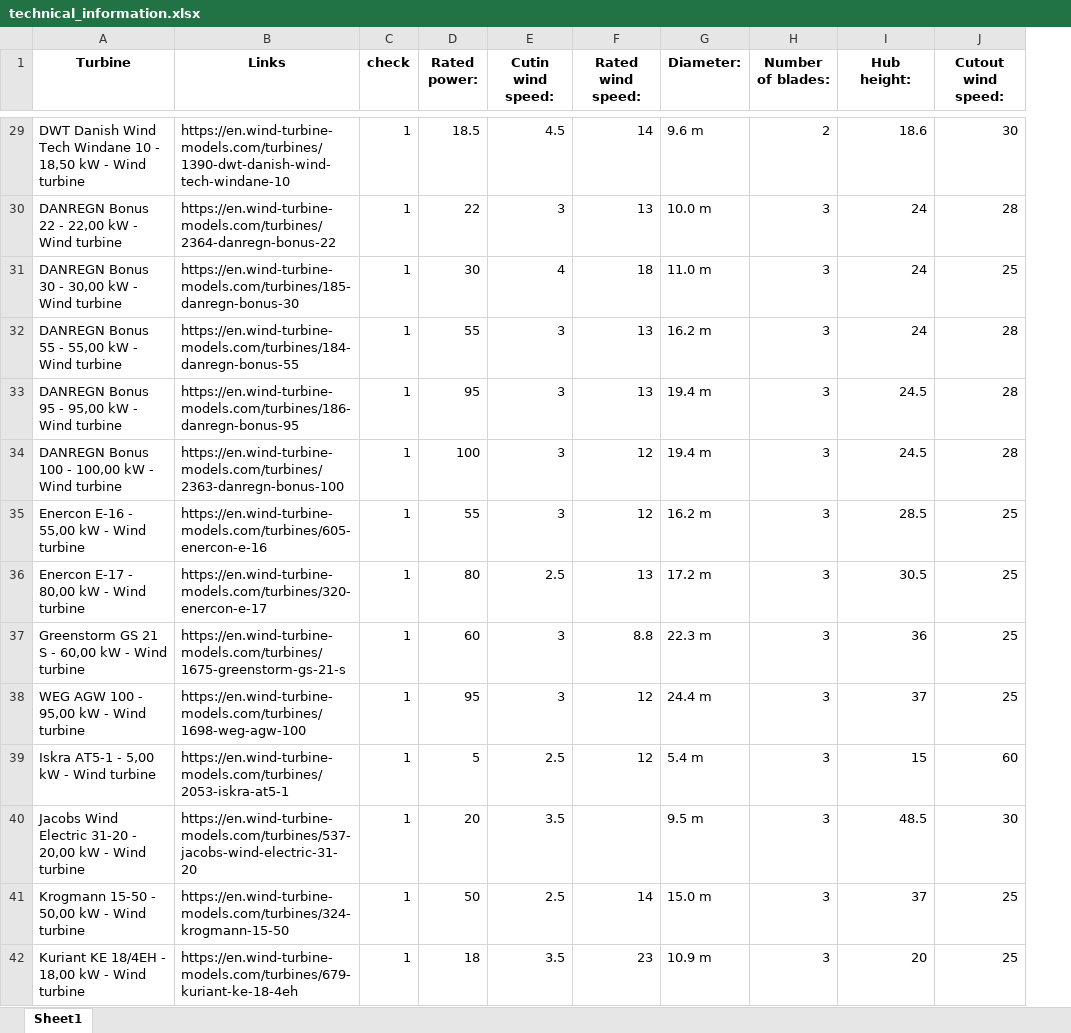
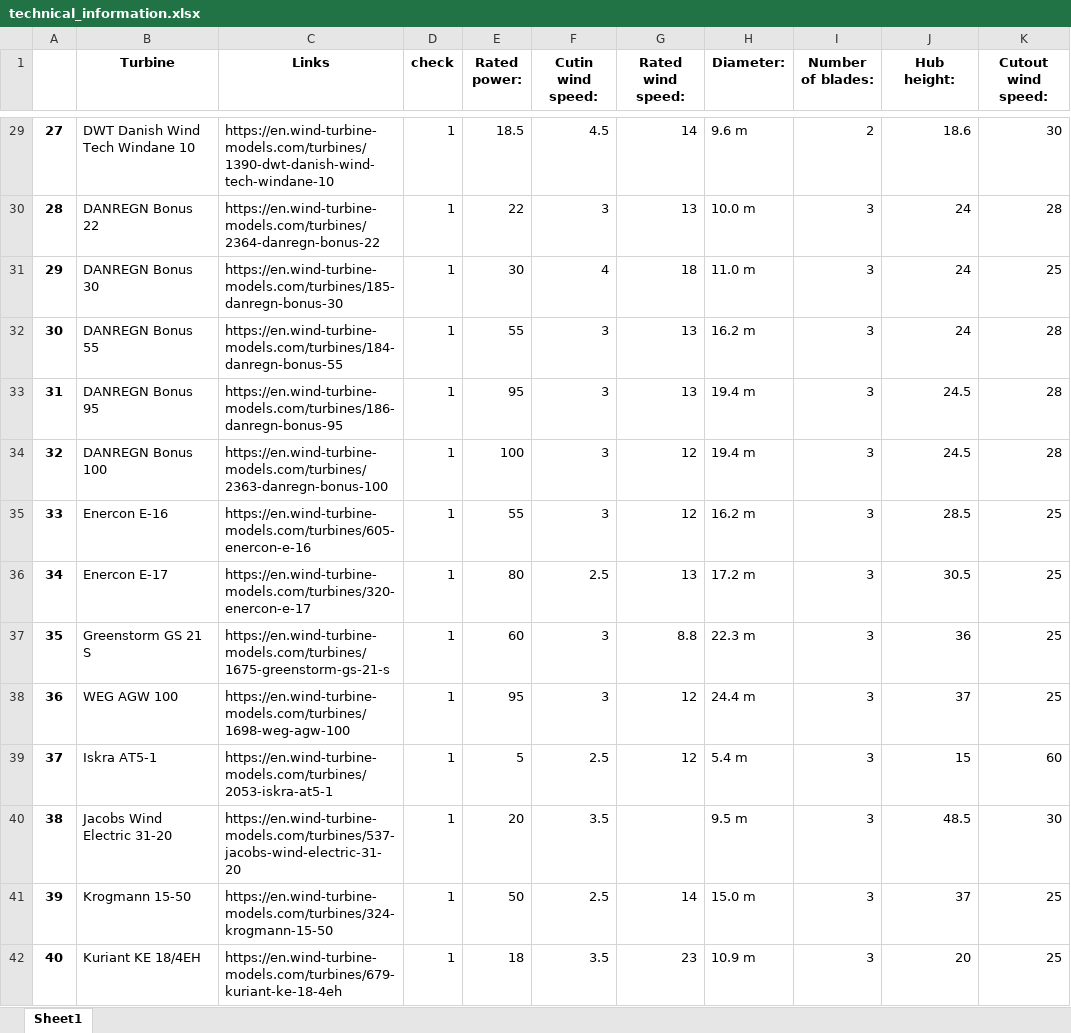
Before and after one commit to joda9/Windenergieanlage, an Excel workbook: data/technical_information.xlsx, sheet Sheet1, drawn as a sheet; only a part is shown, gaps mark what is left out; values as stored, in another font and other column widths than the file's, no borders; addresses are those after the commit; the diff covers the shown part only; the diff names each change by its address in the sheet, - before the commit and + after, or states it on an @@ line.

Commit message:
Update technical_information.xlsx
Turbinennamen sind jetzt aktualisiert und cleaner

```diff
--- a/data/technical_information.xlsx (sheet Sheet1)
+++ b/data/technical_information.xlsx (sheet Sheet1)
+column A, rows 29-42: 27 | 28 | 29 | 30 | 31 | 32 | 33 | 34 | 35 | 36 | 37 | 38 | 39 | 40
-B29 (Turbine): DWT Danish Wind Tech Windane 10 - 18,50 kW - Wind turbine
+B29 (Turbine): DWT Danish Wind Tech Windane 10
-B30 (Turbine): DANREGN Bonus 22 - 22,00 kW - Wind turbine
+B30 (Turbine): DANREGN Bonus 22
-B31 (Turbine): DANREGN Bonus 30 - 30,00 kW - Wind turbine
+B31 (Turbine): DANREGN Bonus 30
-B32 (Turbine): DANREGN Bonus 55 - 55,00 kW - Wind turbine
+B32 (Turbine): DANREGN Bonus 55
-B33 (Turbine): DANREGN Bonus 95 - 95,00 kW - Wind turbine
+B33 (Turbine): DANREGN Bonus 95
-B34 (Turbine): DANREGN Bonus 100 - 100,00 kW - Wind turbine
+B34 (Turbine): DANREGN Bonus 100
-B35 (Turbine): Enercon E-16 - 55,00 kW - Wind turbine
+B35 (Turbine): Enercon E-16
-B36 (Turbine): Enercon E-17 - 80,00 kW - Wind turbine
+B36 (Turbine): Enercon E-17
-B37 (Turbine): Greenstorm GS 21 S - 60,00 kW - Wind turbine
+B37 (Turbine): Greenstorm GS 21 S
-B38 (Turbine): WEG AGW 100 - 95,00 kW - Wind turbine
+B38 (Turbine): WEG AGW 100
-B39 (Turbine): Iskra AT5-1 - 5,00 kW - Wind turbine
+B39 (Turbine): Iskra AT5-1
-B40 (Turbine): Jacobs Wind Electric 31-20 - 20,00 kW - Wind turbine
+B40 (Turbine): Jacobs Wind Electric 31-20
-B41 (Turbine): Krogmann 15-50 - 50,00 kW - Wind turbine
+B41 (Turbine): Krogmann 15-50
-B42 (Turbine): Kuriant KE 18/4EH - 18,00 kW - Wind turbine
+B42 (Turbine): Kuriant KE 18/4EH
```
Also changed, not shown: 53 edited cells elsewhere in this sheet.
